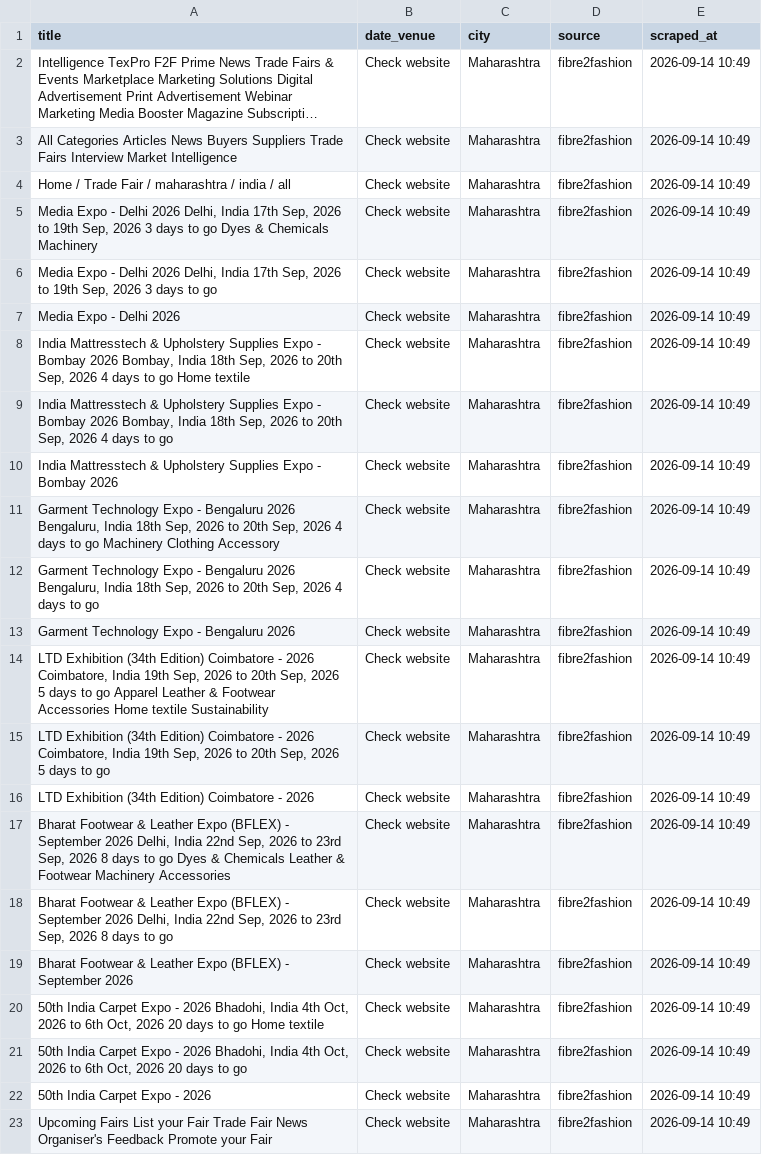
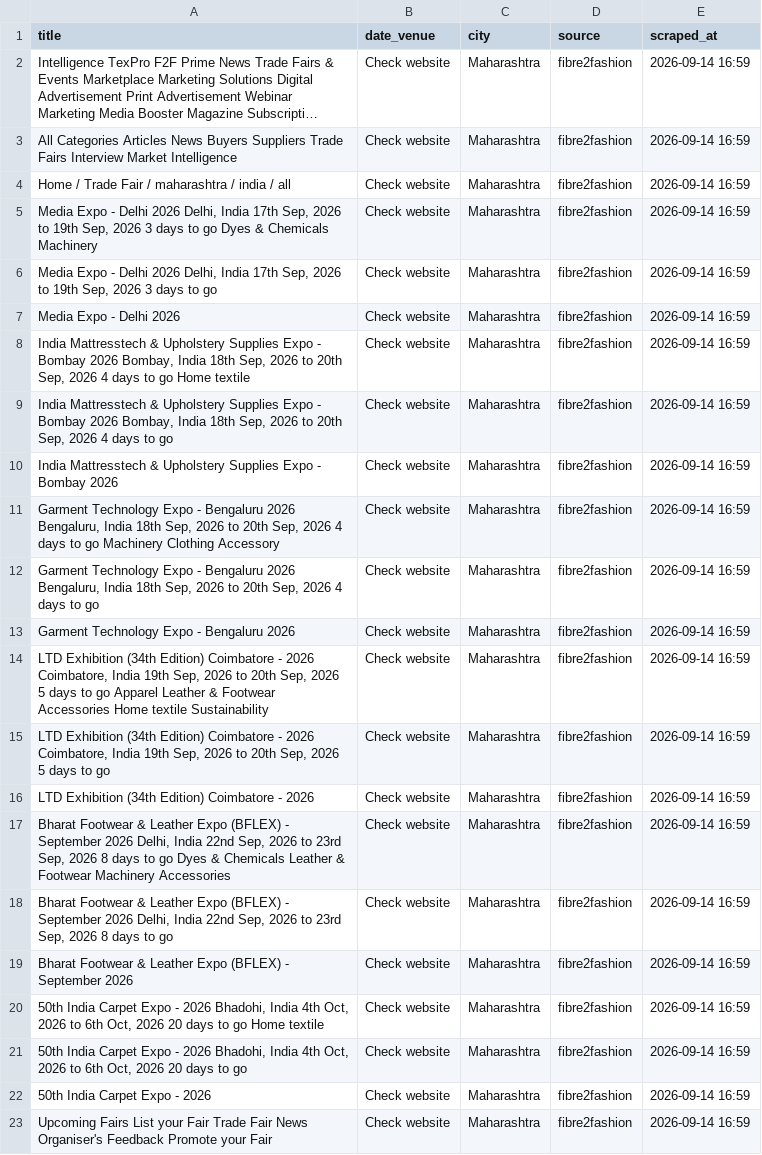
Before and after one commit to Customer-Delight/mh-exhibitions-scraper, a CSV file: exhibitions.csv, drawn as a sheet; long unchanged cells end in …; the diff names each change by its address in the sheet, - before the commit and + after, or states it on an @@ line.

```diff
--- a/exhibitions.csv
+++ b/exhibitions.csv
-E2:E23 (scraped_at): 2026-09-14 10:49
+E2:E23 (scraped_at): 2026-09-14 16:59
```
